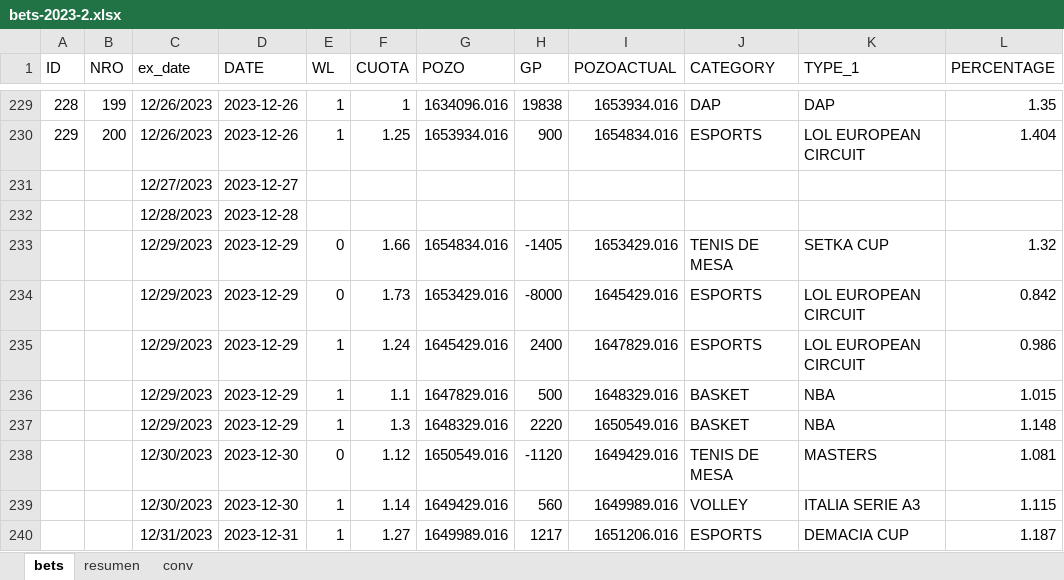
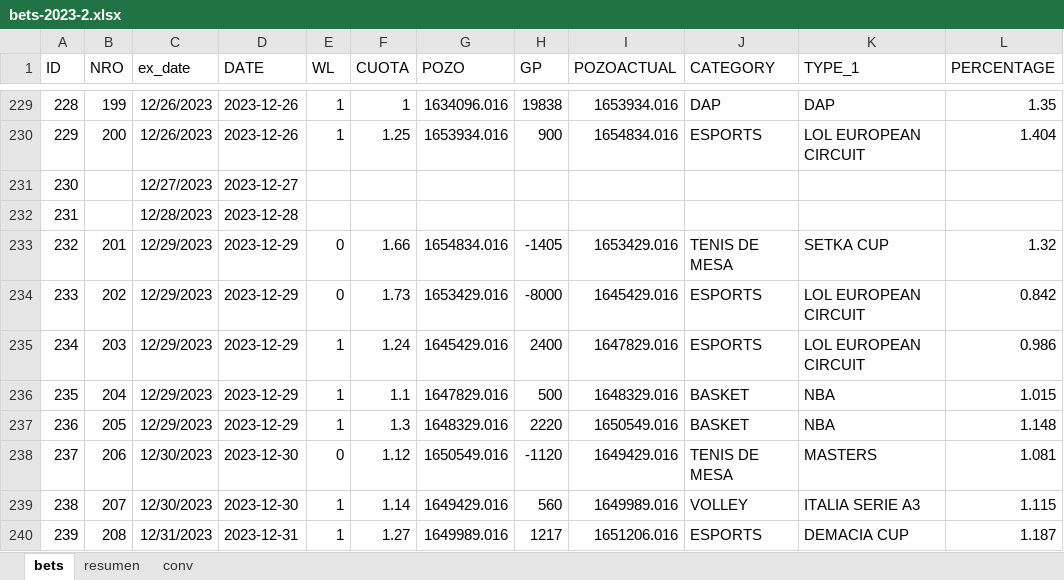
Before and after one commit to msebastianvg/pruebita, an Excel workbook: bets-2023-2.xlsx, sheet bets, drawn as a sheet; only a part is shown, gaps mark what is left out; values as stored, in another font and other column widths than the file's, no borders; the diff names each change by its address in the sheet, - before the commit and + after, or states it on an @@ line.

Commit message:
Add files via upload

```diff
--- a/bets-2023-2.xlsx (sheet bets)
+++ b/bets-2023-2.xlsx (sheet bets)
-A231 (ID): (empty)
+A231 (ID): 230
-A232 (ID): (empty)
+A232 (ID): 231
-A233 (ID): (empty)
+A233 (ID): 232
-B233 (NRO): (empty)
+B233 (NRO): 201
-A234 (ID): (empty)
+A234 (ID): 233
-B234 (NRO): (empty)
+B234 (NRO): 202
-A235 (ID): (empty)
+A235 (ID): 234
-B235 (NRO): (empty)
+B235 (NRO): 203
-A236 (ID): (empty)
+A236 (ID): 235
-B236 (NRO): (empty)
+B236 (NRO): 204
-A237 (ID): (empty)
+A237 (ID): 236
-B237 (NRO): (empty)
+B237 (NRO): 205
-A238 (ID): (empty)
+A238 (ID): 237
-B238 (NRO): (empty)
+B238 (NRO): 206
-A239 (ID): (empty)
+A239 (ID): 238
-B239 (NRO): (empty)
+B239 (NRO): 207
-A240 (ID): (empty)
+A240 (ID): 239
-B240 (NRO): (empty)
+B240 (NRO): 208
```
